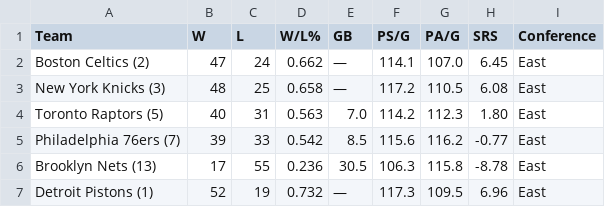
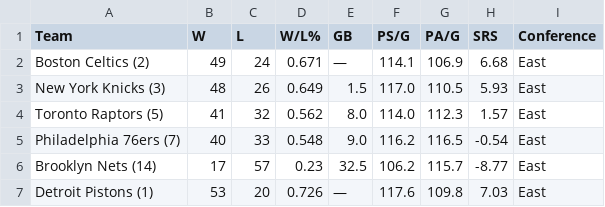
Before and after one commit to fuku8/nba-data, a CSV file: data/standings.csv, drawn as a sheet; only a part is shown; the diff covers the shown part only.

```diff
--- a/data/standings.csv
+++ b/data/standings.csv
@@ -1,7 +1,7 @@
 Team,W,L,W/L%,GB,PS/G,PA/G,SRS,Conference
-Boston Celtics (2),47,24,0.662,—,114.1,107.0,6.45,East
-New York Knicks (3),48,25,0.658,—,117.2,110.5,6.08,East
-Toronto Raptors (5),40,31,0.563,7.0,114.2,112.3,1.80,East
-Philadelphia 76ers (7),39,33,0.542,8.5,115.6,116.2,-0.77,East
-Brooklyn Nets (13),17,55,0.236,30.5,106.3,115.8,-8.78,East
-Detroit Pistons (1),52,19,0.732,—,117.3,109.5,6.96,East
+Boston Celtics (2),49,24,0.671,—,114.1,106.9,6.68,East
+New York Knicks (3),48,26,0.649,1.5,117.0,110.5,5.93,East
+Toronto Raptors (5),41,32,0.562,8.0,114.0,112.3,1.57,East
+Philadelphia 76ers (7),40,33,0.548,9.0,116.2,116.5,-0.54,East
+Brooklyn Nets (14),17,57,0.23,32.5,106.2,115.7,-8.77,East
+Detroit Pistons (1),53,20,0.726,—,117.6,109.8,7.03,East
```
Also changed, not shown: 2 added rows, 2 removed rows and 117 edited cells elsewhere in this file, data/player_shooting.csv, data/team_advanced.csv, 6 other files.
